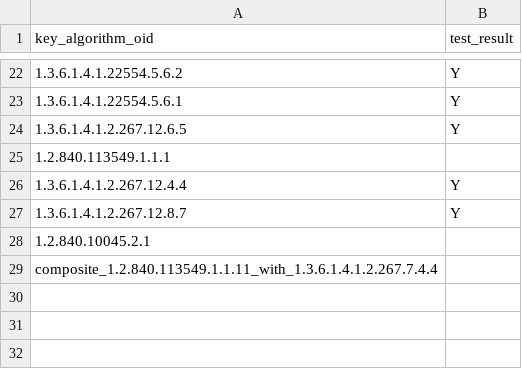
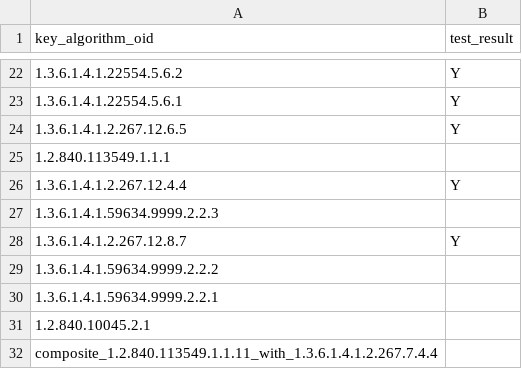
Before and after one commit to IETF-Hackathon/pqc-certificates, a CSV file: providers/cryptonext/compatMatrices/artifacts_certs_r3/bc_cryptonext.csv, drawn as a sheet; only a part is shown, gaps mark what is left out; the diff names each change by its address in the sheet, - before the commit and + after, or states it on an @@ line.

```diff
--- a/providers/cryptonext/compatMatrices/artifacts_certs_r3/bc_cryptonext.csv
+++ b/providers/cryptonext/compatMatrices/artifacts_certs_r3/bc_cryptonext.csv
+row 27: 1.3.6.1.4.1.59634.9999.2.2.3
+row 29: 1.3.6.1.4.1.59634.9999.2.2.2
+row 30: 1.3.6.1.4.1.59634.9999.2.2.1
```
Also changed, not shown: providers/cryptonext/compatMatrices/artifacts_certs_r3/botan_cryptonext.csv, providers/cryptonext/compatMatrices/artifacts_certs_r3/cryptonext_cryptonext.csv, 8 other files.
